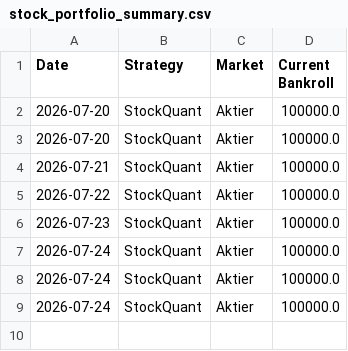
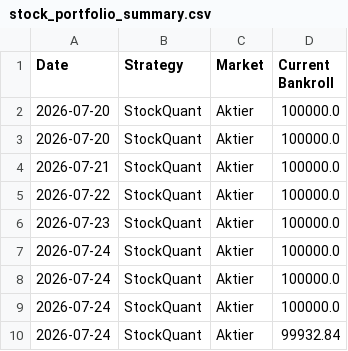
Before and after one commit to bjorndalman/website, a CSV file: data/stock_portfolio_summary.csv, drawn as a sheet.

```diff
--- a/data/stock_portfolio_summary.csv
+++ b/data/stock_portfolio_summary.csv
@@ -9 +9,2 @@ Date,Strategy,Market,Current Bankroll
 2026-07-24,StockQuant,Aktier,100000.0
+2026-07-24,StockQuant,Aktier,99932.84
```
